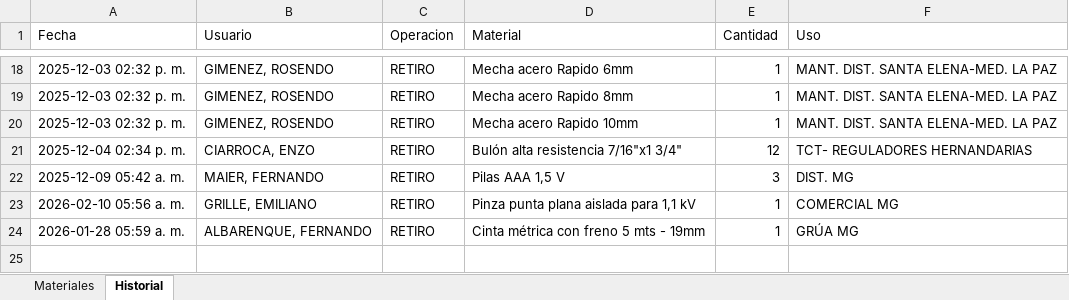
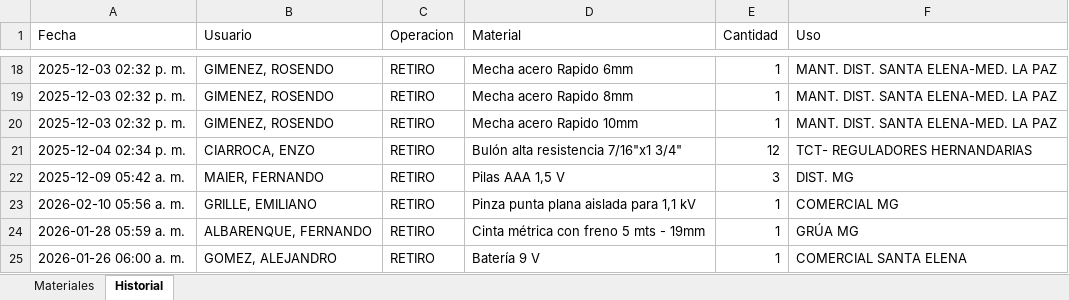
Before and after one commit to LEAVERA77/MaterialesNoMatriculados, an Excel workbook: listado_materiales_ENERSA.xlsx, sheet Historial, drawn as a sheet; only a part is shown, gaps mark what is left out; values as stored, in another font and other column widths than the file's, no borders; the diff names each change by its address in the sheet, - before the commit and + after, or states it on an @@ line.

```diff
--- a/listado_materiales_ENERSA.xlsx (sheet Historial)
+++ b/listado_materiales_ENERSA.xlsx (sheet Historial)
+row 25: 2026-01-26 06:00 a. m. | GOMEZ, ALEJANDRO | RETIRO | Batería 9 V | 1 | COMERCIAL SANTA ELENA
```
Also changed, not shown: sheet Materiales.
